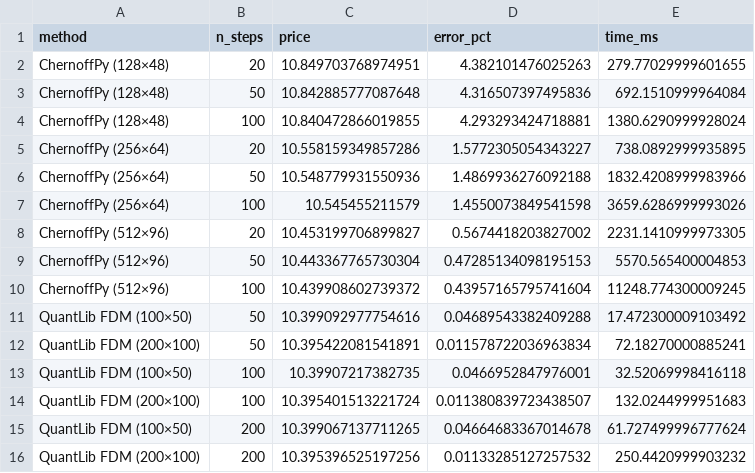
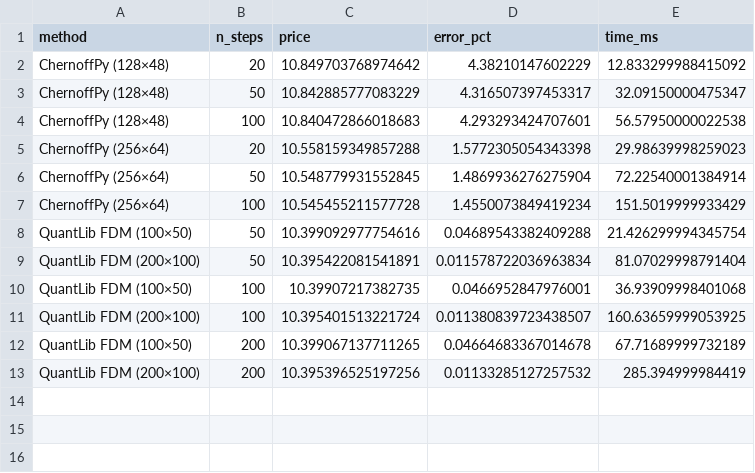
Before and after one commit to sergeeey/MarkovChains, a CSV file: benchmarks/results/tables/heston_comparison.csv, drawn as a sheet.

```diff
--- a/benchmarks/results/tables/heston_comparison.csv
+++ b/benchmarks/results/tables/heston_comparison.csv
@@ -1,16 +1,13 @@
 method,n_steps,price,error_pct,time_ms
-ChernoffPy (128×48),20,10.849703768974951,4.382101476025263,279.77029999601655
-ChernoffPy (128×48),50,10.842885777087648,4.316507397495836,692.1510999964084
-ChernoffPy (128×48),100,10.840472866019855,4.293293424718881,1380.6290999928024
-ChernoffPy (256×64),20,10.558159349857286,1.5772305054343227,738.0892999935895
-ChernoffPy (256×64),50,10.548779931550936,1.4869936276092188,1832.4208999983966
-ChernoffPy (256×64),100,10.545455211579,1.4550073849541598,3659.6286999993026
-ChernoffPy (512×96),20,10.453199706899827,0.5674418203827002,2231.1410999973305
-ChernoffPy (512×96),50,10.443367765730304,0.47285134098195153,5570.565400004853
-ChernoffPy (512×96),100,10.439908602739372,0.43957165795741604,11248.774300009245
-QuantLib FDM (100×50),50,10.399092977754616,0.04689543382409288,17.472300009103492
-QuantLib FDM (200×100),50,10.395422081541891,0.011578722036963834,72.18270000885241
-QuantLib FDM (100×50),100,10.39907217382735,0.0466952847976001,32.52069998416118
-QuantLib FDM (200×100),100,10.395401513221724,0.011380839723438507,132.0244999951683
-QuantLib FDM (100×50),200,10.399067137711265,0.04664683367014678,61.727499996777624
-QuantLib FDM (200×100),200,10.395396525197256,0.01133285127257532,250.4420999903232
+ChernoffPy (128×48),20,10.849703768974642,4.38210147602229,12.833299988415092
+ChernoffPy (128×48),50,10.842885777083229,4.316507397453317,32.09150000475347
+ChernoffPy (128×48),100,10.840472866018683,4.293293424707601,56.57950000022538
+ChernoffPy (256×64),20,10.558159349857288,1.5772305054343398,29.98639998259023
+ChernoffPy (256×64),50,10.548779931552845,1.4869936276275904,72.22540001384914
+ChernoffPy (256×64),100,10.545455211577728,1.4550073849419234,151.5019999933429
+QuantLib FDM (100×50),50,10.399092977754616,0.04689543382409288,21.426299994345754
+QuantLib FDM (200×100),50,10.395422081541891,0.011578722036963834,81.07029998791404
+QuantLib FDM (100×50),100,10.39907217382735,0.0466952847976001,36.93909998401068
+QuantLib FDM (200×100),100,10.395401513221724,0.011380839723438507,160.63659999053925
+QuantLib FDM (100×50),200,10.399067137711265,0.04664683367014678,67.71689999732189
+QuantLib FDM (200×100),200,10.395396525197256,0.01133285127257532,285.394999984419
```
Also changed, not shown: benchmarks/results/tables/american_comparison.csv, benchmarks/results/tables/barrier_comparison.csv, 8 other files.
